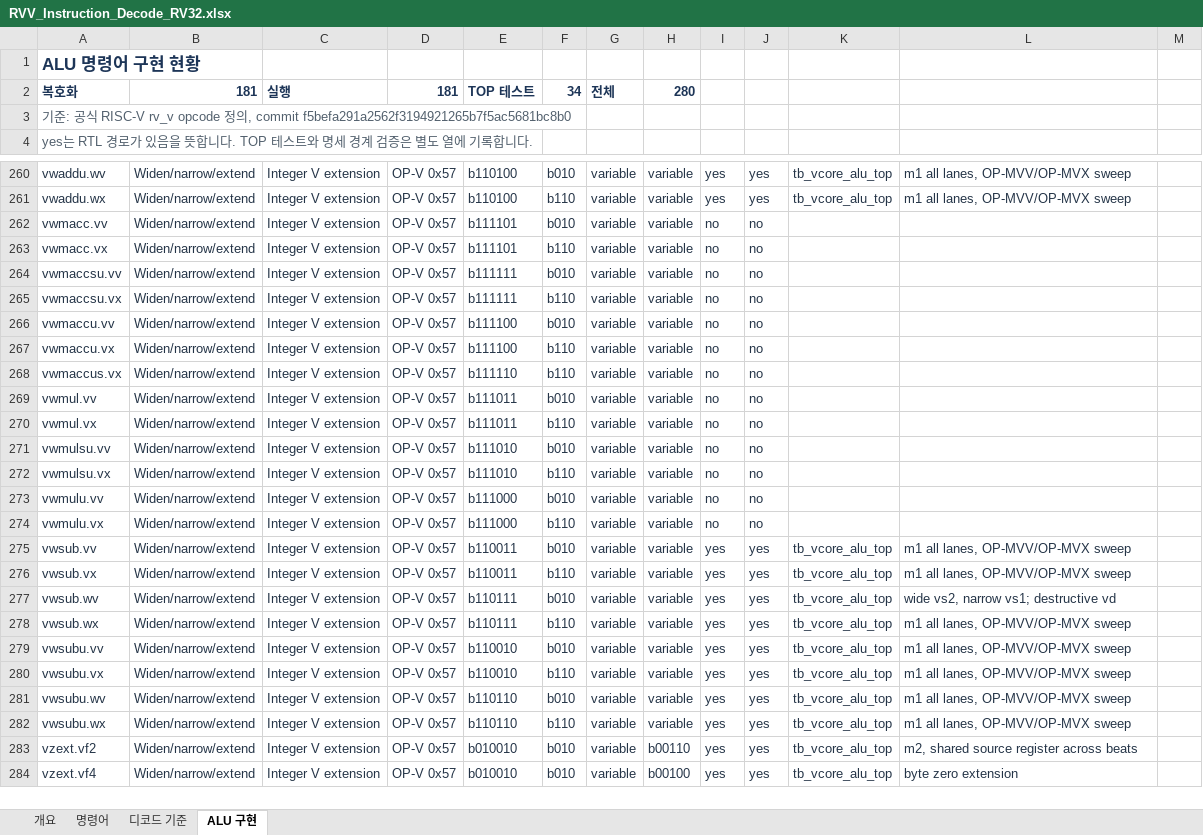
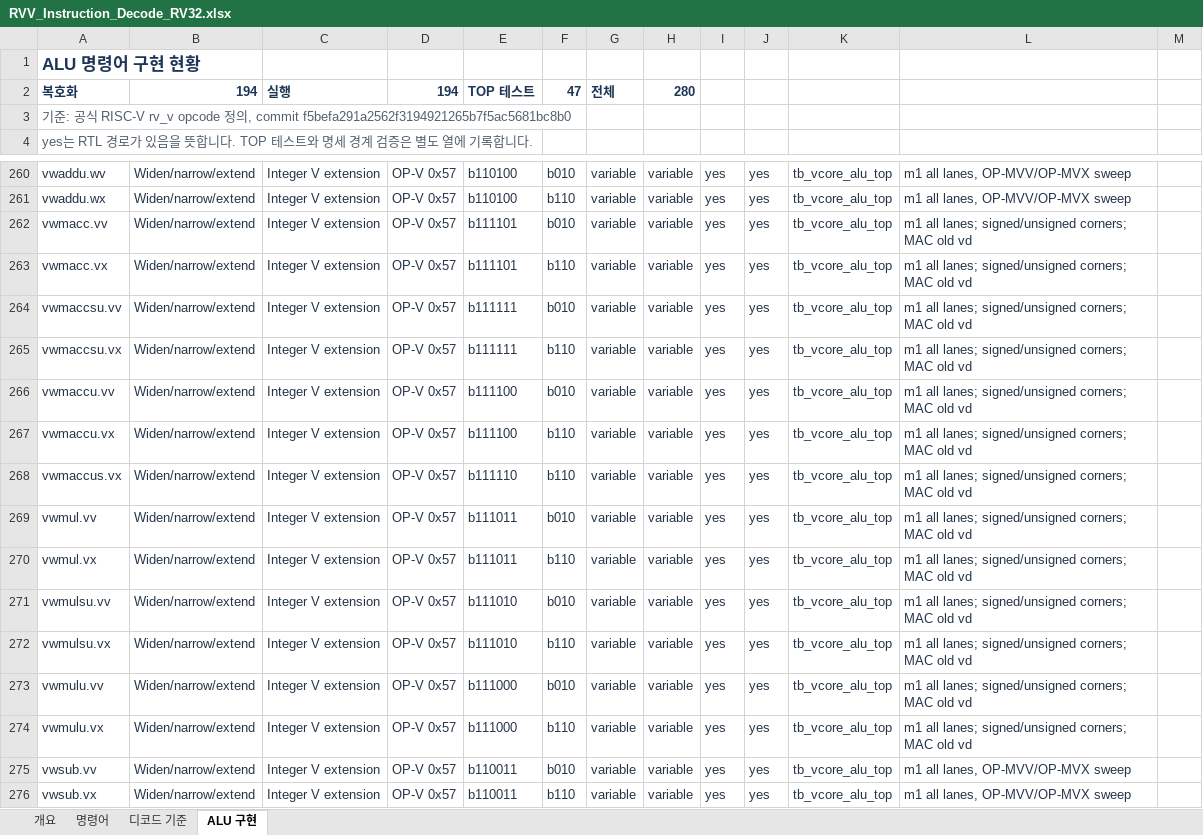
Before and after one commit to mhcp0000-jpg/RVV, an Excel workbook: outputs/rvv_instruction_20260916/RVV_Instruction_Decode_RV32.xlsx, sheet ALU 구현, drawn as a sheet; only a part is shown, gaps mark what is left out; the shorter side is filled out with more unchanged rows; values as stored, in another font and other column widths than the file's, no borders; table styles not drawn; the diff names each change by its address in the sheet, - before the commit and + after, or states it on an @@ line.

```diff
--- a/outputs/rvv_instruction_20260916/RVV_Instruction_Decode_RV32.xlsx (sheet ALU 구현)
+++ b/outputs/rvv_instruction_20260916/RVV_Instruction_Decode_RV32.xlsx (sheet ALU 구현)
-B2: 181
+B2: 194
-D2: 181
+D2: 194
-F2: 34
+F2: 47
-I262:I274: no
+I262:I274: yes
-J262:J274: no
+J262:J274: yes
-K262:K274: (empty)
+K262:K274: tb_vcore_alu_top
-L262:L274: (empty)
+L262:L274: m1 all lanes; signed/unsigned corners; MAC old vd
```
Also changed, not shown: 11 other files.
